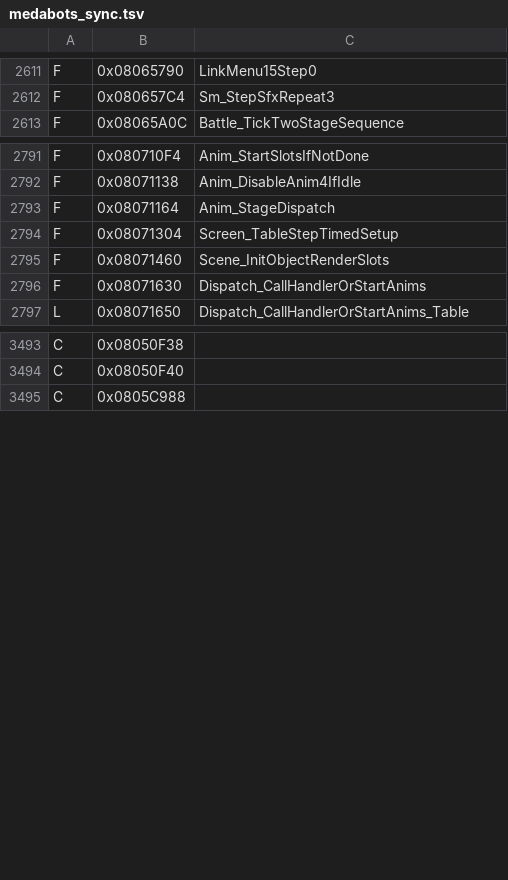
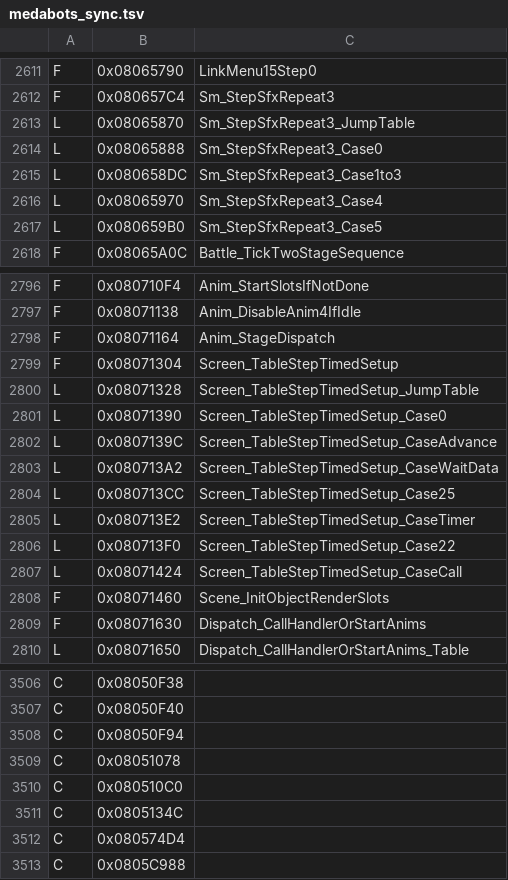
Before and after one commit to jvsdm/Medabots-Romhacking-Toolkit, a TSV file: re/ghidra/medabots_sync.tsv, drawn as a sheet; only a part is shown, gaps mark what is left out.

```diff
--- a/re/ghidra/medabots_sync.tsv
+++ b/re/ghidra/medabots_sync.tsv
@@ -2612,2 +2612,7 @@ F	0x08065790	LinkMenu15Step0
 F	0x080657C4	Sm_StepSfxRepeat3
+L	0x08065870	Sm_StepSfxRepeat3_JumpTable
+L	0x08065888	Sm_StepSfxRepeat3_Case0
+L	0x080658DC	Sm_StepSfxRepeat3_Case1to3
+L	0x08065970	Sm_StepSfxRepeat3_Case4
+L	0x080659B0	Sm_StepSfxRepeat3_Case5
 F	0x08065A0C	Battle_TickTwoStageSequence
@@ -2794,2 +2799,10 @@ F	0x08071164	Anim_StageDispatch
 F	0x08071304	Screen_TableStepTimedSetup
+L	0x08071328	Screen_TableStepTimedSetup_JumpTable
+L	0x08071390	Screen_TableStepTimedSetup_Case0
+L	0x0807139C	Screen_TableStepTimedSetup_CaseAdvance
+L	0x080713A2	Screen_TableStepTimedSetup_CaseWaitData
+L	0x080713CC	Screen_TableStepTimedSetup_Case25
+L	0x080713E2	Screen_TableStepTimedSetup_CaseTimer
+L	0x080713F0	Screen_TableStepTimedSetup_Case22
+L	0x08071424	Screen_TableStepTimedSetup_CaseCall
 F	0x08071460	Scene_InitObjectRenderSlots
@@ -3494,2 +3507,7 @@ C	0x08050F38
 C	0x08050F40
+C	0x08050F94
+C	0x08051078
+C	0x080510C0
+C	0x0805134C
+C	0x080574D4
 C	0x0805C988
```
Also changed, not shown: re/symbols/mtbe.csv, 4 other files.
